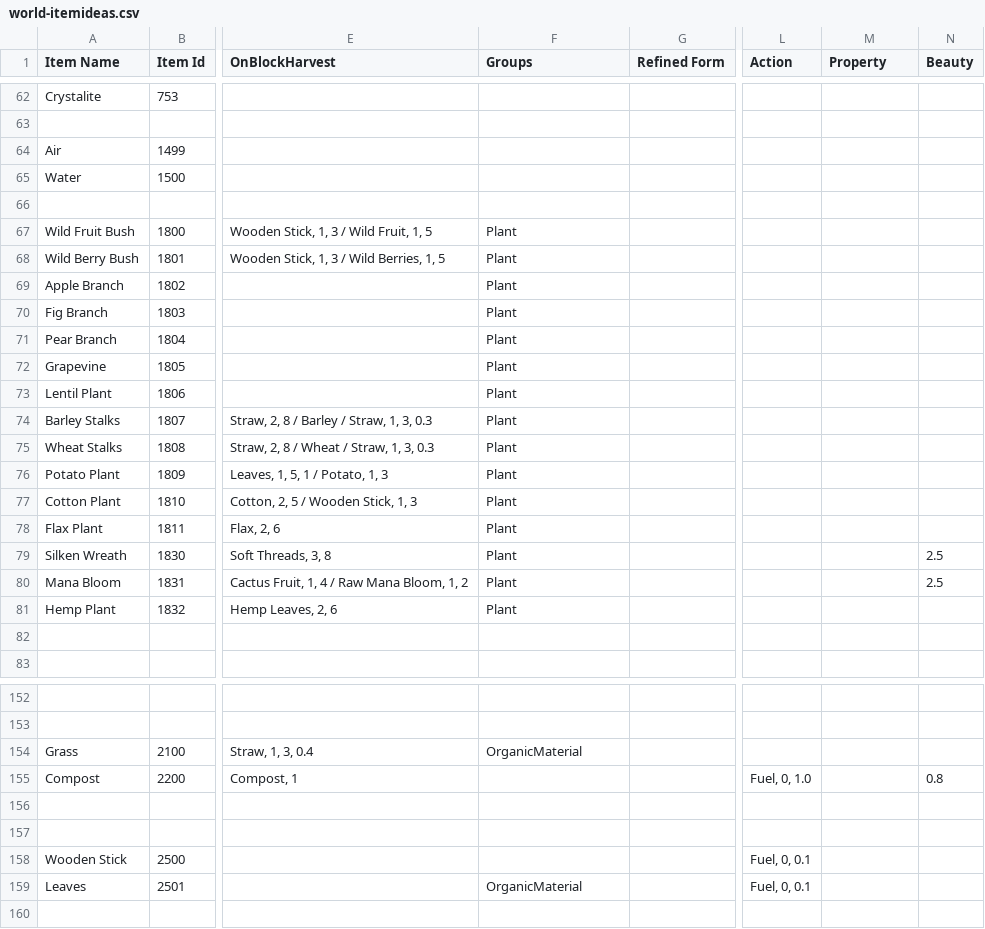
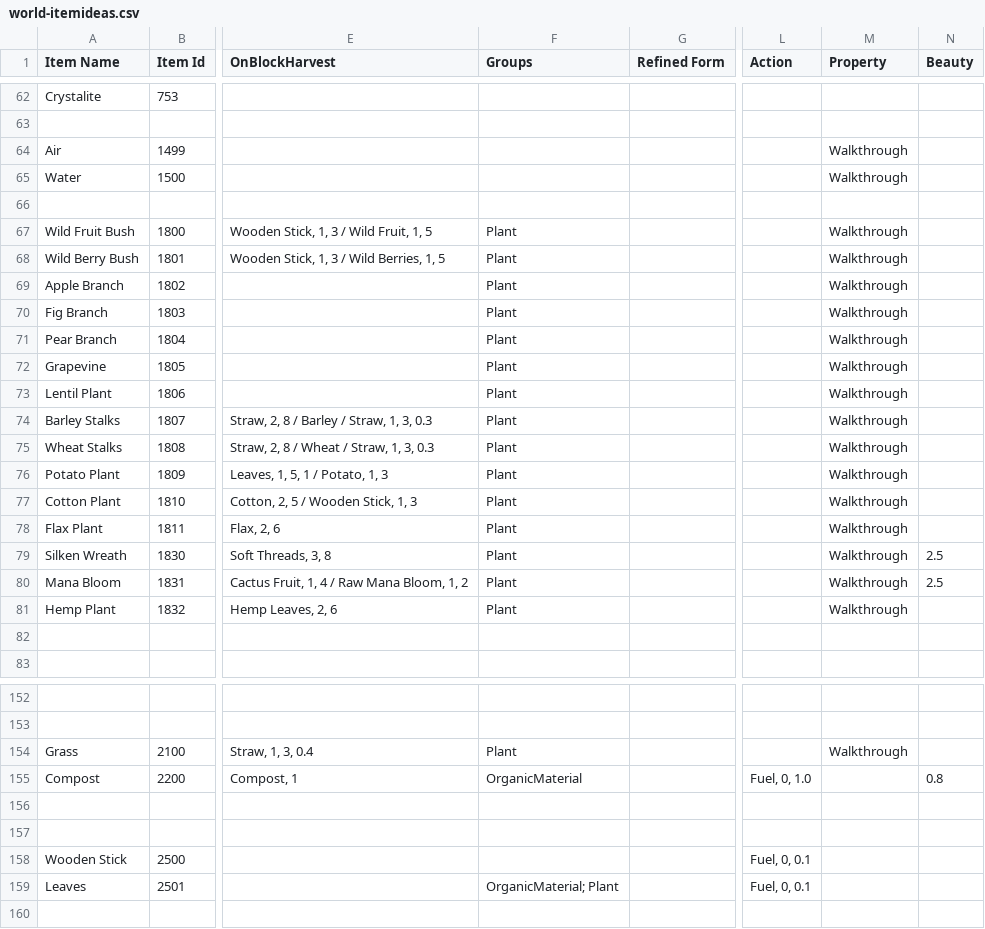
Before and after one commit to dantetam/world, a CSV file: res/items/world-itemideas.csv, drawn as a sheet; only a part is shown, gaps mark what is left out; the diff covers the shown part only; the diff names each change by its address in the sheet, - before the commit and + after, or states it on an @@ line.

Commit message:
Utility backprop fix, anatomy data, parsing, software engineering priorities

```diff
--- a/res/items/world-itemideas.csv
+++ b/res/items/world-itemideas.csv
-M64:M65 (Property): (empty)
+M64:M65 (Property): Walkthrough
-M67:M81 (Property): (empty)
+M67:M81 (Property): Walkthrough
-F154 (Groups): OrganicMaterial
+F154 (Groups): Plant
-M154 (Property): (empty)
+M154 (Property): Walkthrough
-F155 (Groups): (empty)
+F155 (Groups): OrganicMaterial
-F159 (Groups): OrganicMaterial
+F159 (Groups): OrganicMaterial; Plant
```
Also changed, not shown: 8 edited cells elsewhere in this file, res/items/world-anatomy.csv, res/items/world-annotatedrooms.csv, 9 other files.
